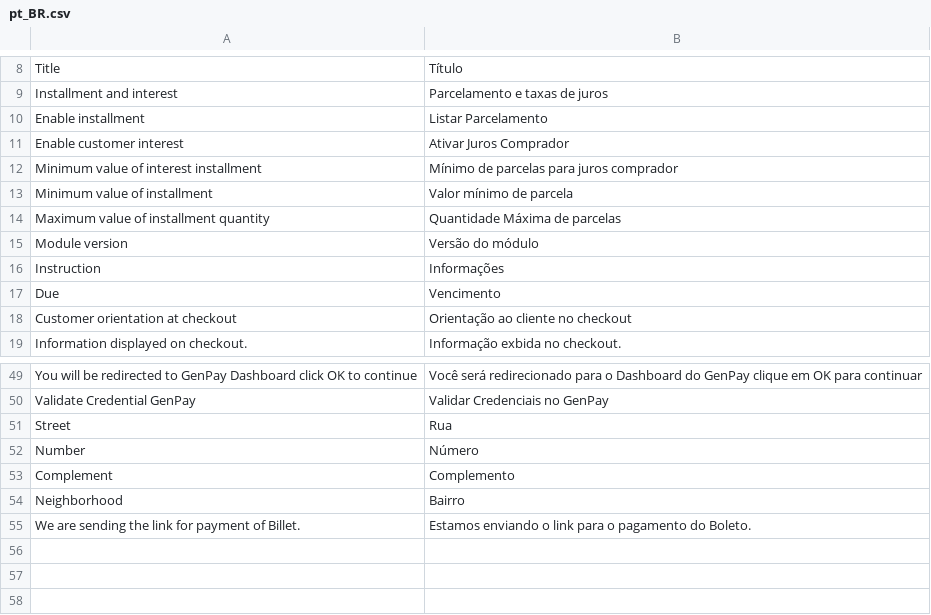
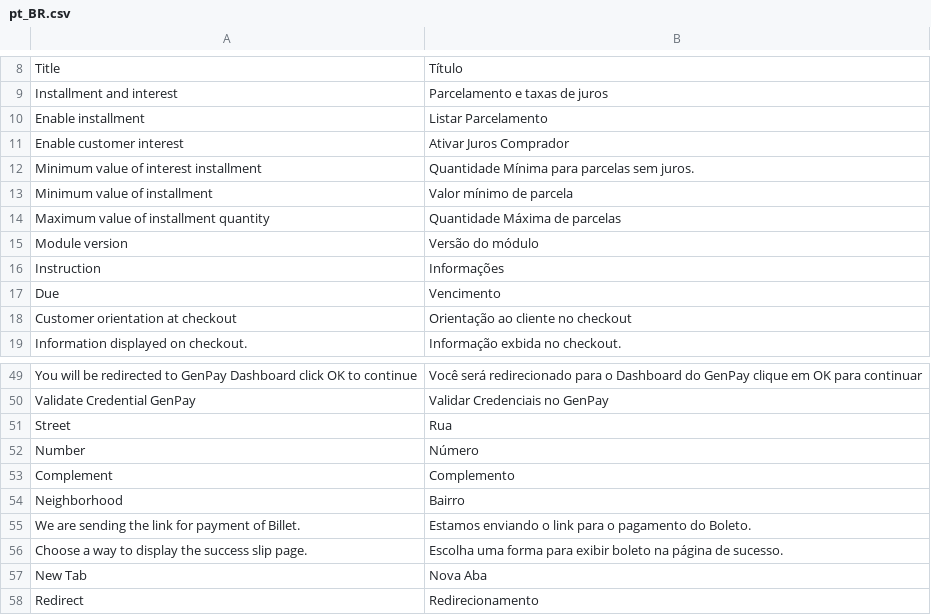
Before and after one commit to GenCommBrasil/magento2-genpay, a CSV file: i18n/pt_BR.csv, drawn as a sheet; only a part is shown, gaps mark what is left out.

Commit message:
adicionado opções para exibição do boleto no success e no accounts

```diff
--- a/i18n/pt_BR.csv
+++ b/i18n/pt_BR.csv
@@ -11,3 +11,3 @@
 "Enable customer interest","Ativar Juros Comprador"
-"Minimum value of interest installment","Mínimo de parcelas para juros comprador"
+"Minimum value of interest installment","Quantidade Mínima para parcelas sem juros."
 "Minimum value of installment","Valor mínimo de parcela"
@@ -55 +55,4 @@
 "We are sending the link for payment of Billet.","Estamos enviando o link para o pagamento do Boleto."
+"Choose a way to display the success slip page.","Escolha uma forma para exibir boleto na página de sucesso."
+"New Tab","Nova Aba"
+"Redirect","Redirecionamento"
```
Also changed, not shown: 9 other files.
